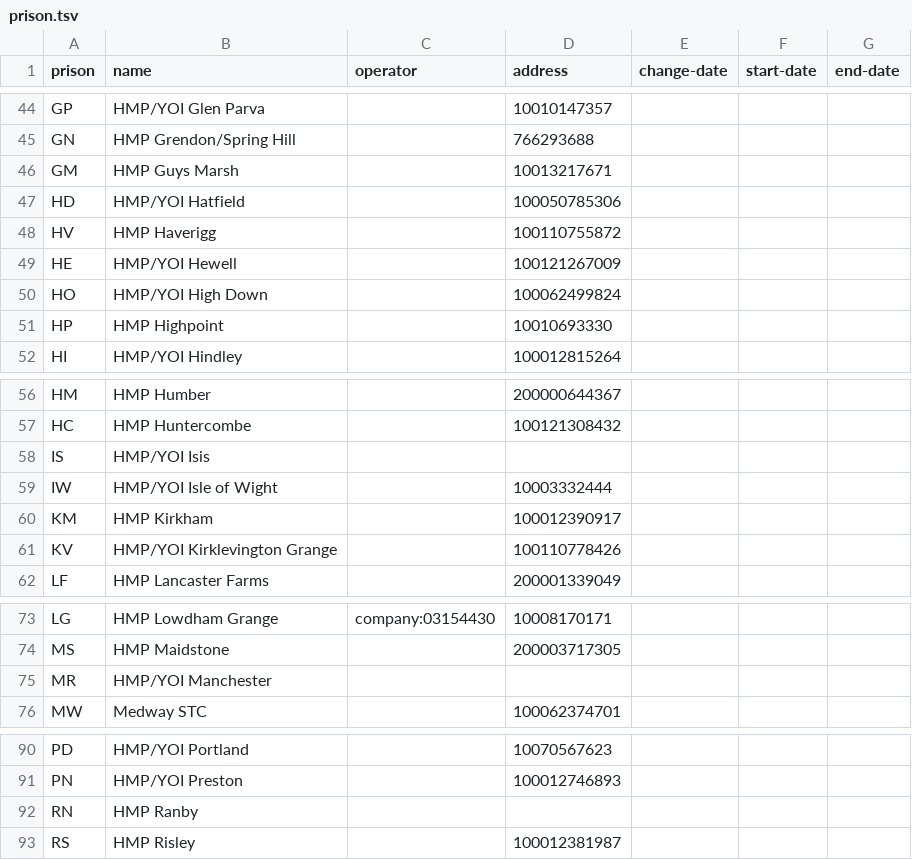
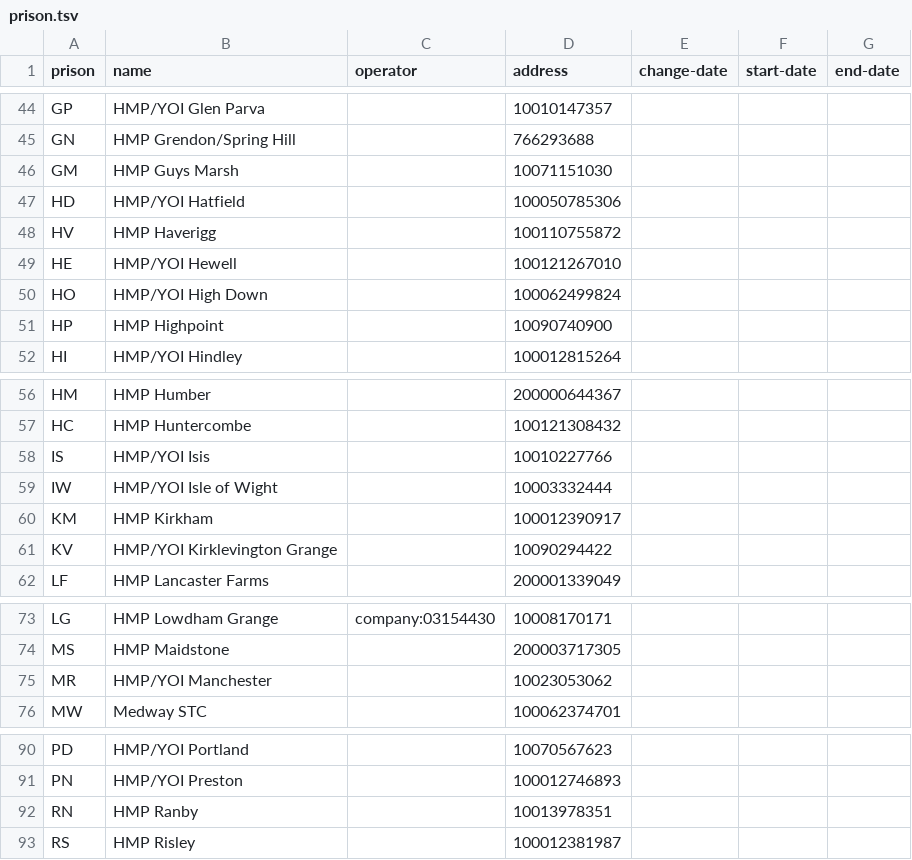
Before and after one commit to symroe/prison-estate-data, a TSV file: data/prison/prison.tsv, drawn as a sheet; only a part is shown, gaps mark what is left out.

Commit message:
Update prison data with address UPRN changes
Regenerate prison data using makefile step.

```diff
--- a/data/prison/prison.tsv
+++ b/data/prison/prison.tsv
@@ -45,8 +45,8 @@ GP	HMP/YOI Glen Parva		10010147357
 GN	HMP Grendon/Spring Hill		766293688			
-GM	HMP Guys Marsh		10013217671			
+GM	HMP Guys Marsh		10071151030			
 HD	HMP/YOI Hatfield		100050785306			
 HV	HMP Haverigg		100110755872			
-HE	HMP/YOI Hewell		100121267009			
+HE	HMP/YOI Hewell		100121267010			
 HO	HMP/YOI High Down		100062499824			
-HP	HMP Highpoint		10010693330			
+HP	HMP Highpoint		10090740900			
 HI	HMP/YOI Hindley		100012815264			
@@ -57,6 +57,6 @@ HM	HMP Humber		200000644367
 HC	HMP Huntercombe		100121308432			
-IS	HMP/YOI Isis					
+IS	HMP/YOI Isis		10010227766			
 IW	HMP/YOI Isle of Wight		10003332444			
 KM	HMP Kirkham		100012390917			
-KV	HMP/YOI Kirklevington Grange		100110778426			
+KV	HMP/YOI Kirklevington Grange		10090294422			
 LF	HMP Lancaster Farms		200001339049			
@@ -74,3 +74,3 @@ LG	HMP Lowdham Grange	company:03154430	10008170171
 MS	HMP Maidstone		200003717305			
-MR	HMP/YOI Manchester					
+MR	HMP/YOI Manchester		10023053062			
 MW	Medway STC		100062374701			
@@ -91,3 +91,3 @@ PD	HMP/YOI Portland		10070567623
 PN	HMP/YOI Preston		100012746893			
-RN	HMP Ranby					
+RN	HMP Ranby		10013978351			
 RS	HMP Risley		100012381987			
```
